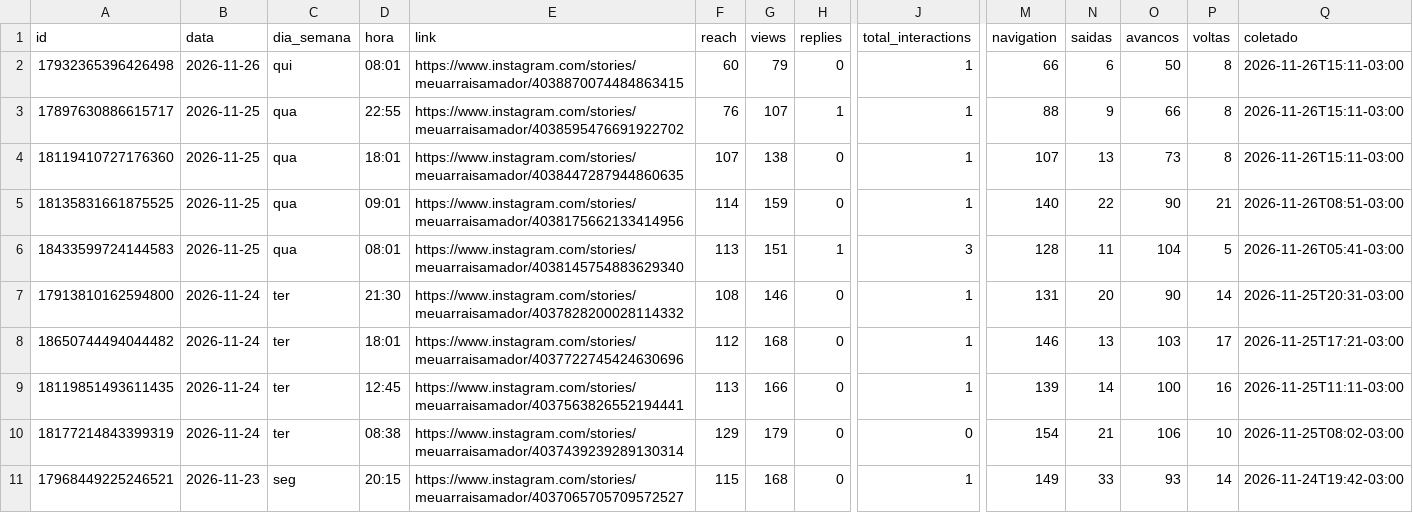
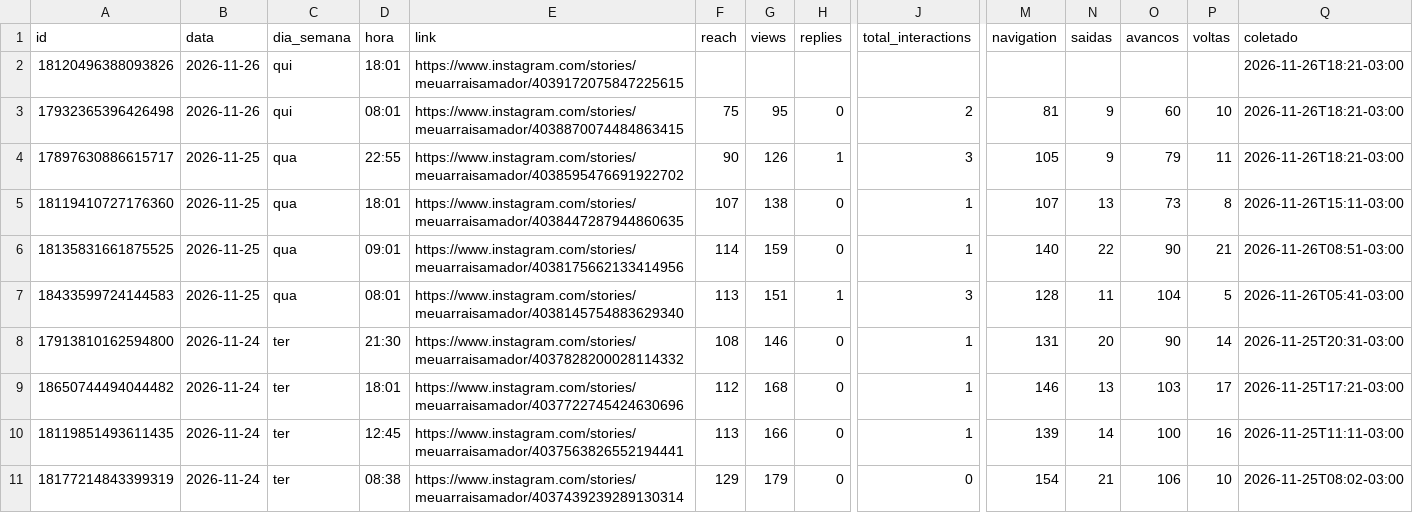
Before and after one commit to denysdmo/maa-publicador, a CSV file: metricas/stories.csv, drawn as a sheet; only a part is shown, gaps mark what is left out; the shorter side is filled out with more unchanged rows; addresses are those after the commit; rows hold the shown columns only; the diff names each change by its address in the sheet, - before the commit and + after, or states it on an @@ line.

```diff
--- a/metricas/stories.csv
+++ b/metricas/stories.csv
+row 2: 18120496388093826 | 2026-11-26 | qui | 18:01 | https://www.instagram.com/stories/meuarraisamador/4039172075847225615 |  |  |  |  |  |  |  |  | 2026-11-26T18:21-03:00
-F3 (reach): 60
+F3 (reach): 75
-G3 (views): 79
+G3 (views): 95
-J3 (total_interactions): 1
+J3 (total_interactions): 2
-M3 (navigation): 66
+M3 (navigation): 81
-N3 (saidas): 6
+N3 (saidas): 9
-O3 (avancos): 50
+O3 (avancos): 60
-P3 (voltas): 8
+P3 (voltas): 10
-Q3:Q4 (coletado): 2026-11-26T15:11-03:00
+Q3:Q4 (coletado): 2026-11-26T18:21-03:00
-F4 (reach): 76
+F4 (reach): 90
-G4 (views): 107
+G4 (views): 126
-J4 (total_interactions): 1
+J4 (total_interactions): 3
-M4 (navigation): 88
+M4 (navigation): 105
-O4 (avancos): 66
+O4 (avancos): 79
-P4 (voltas): 8
+P4 (voltas): 11
```
Also changed, not shown: metricas/conta.csv, metricas/midias.csv, 2 other files.
